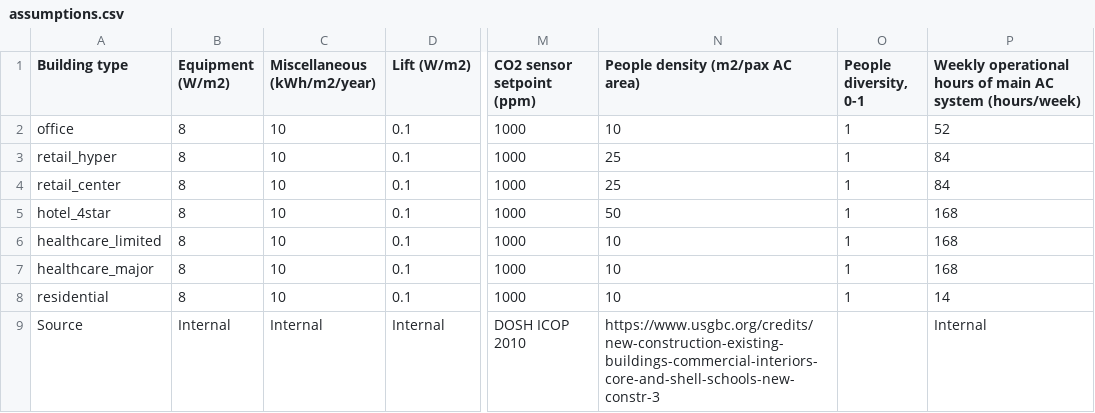
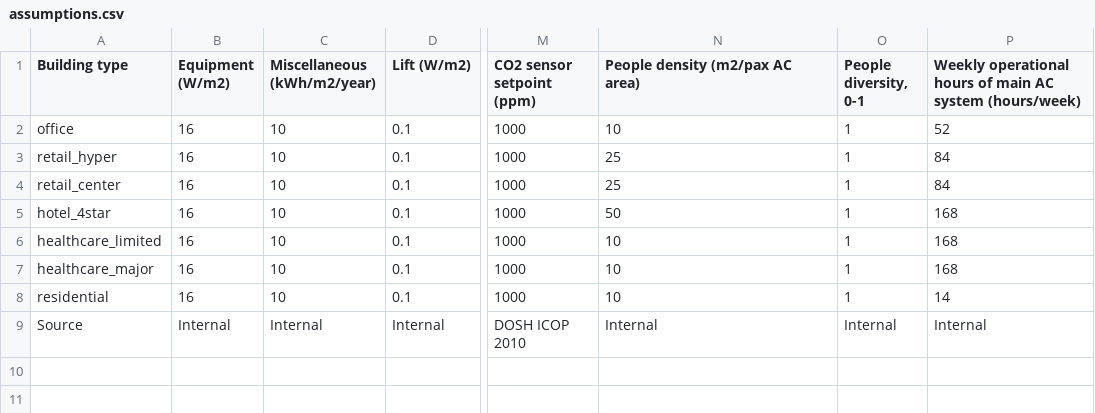
Before and after one commit to SimonMLaporte/CloudEnergyCalculator, a CSV file: resource/assumptions.csv, drawn as a sheet; only a part is shown, gaps mark what is left out; the diff names each change by its address in the sheet, - before the commit and + after, or states it on an @@ line.

Commit message:
250811 Modifed assumptions for transport and energy

```diff
--- a/resource/assumptions.csv
+++ b/resource/assumptions.csv
-B2:B8 (Equipment (W/m2)): 8
+B2:B8 (Equipment (W/m2)): 16
-N9 (People density (m2/pax AC area)): https://www.usgbc.org/credits/new-construction-existing-buildings-commercial-interiors-core-and-shell-schools-new-constr-3
+N9 (People density (m2/pax AC area)): Internal
-O9 (People diversity, 0-1): (empty)
+O9 (People diversity, 0-1): Internal
```
Also changed, not shown: 2 other files.
